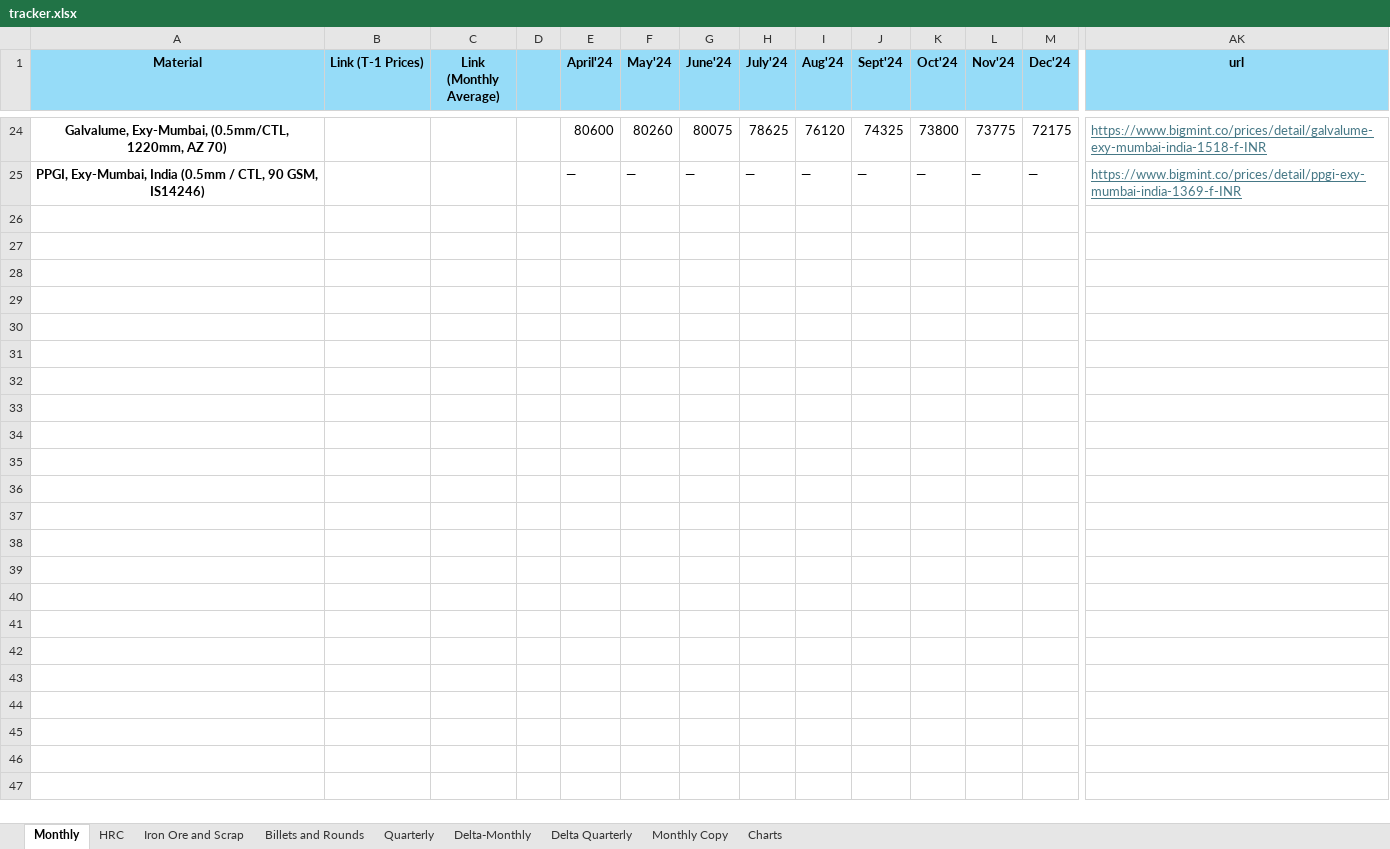
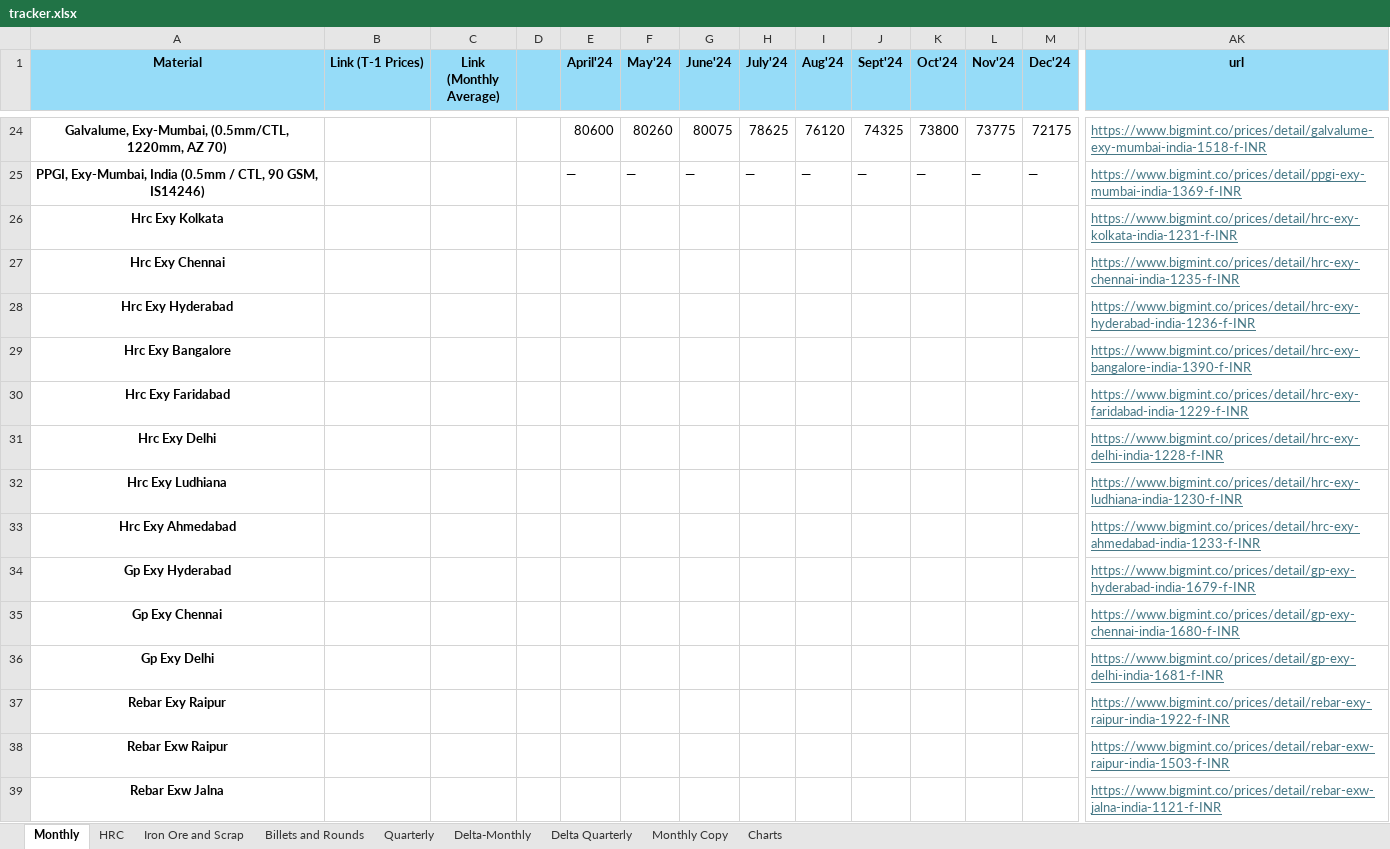
Before and after one commit to sujalbisani/bigmint-price-tracker, an Excel workbook: server/data/tracker.xlsx, sheet Monthly, drawn as a sheet; only a part is shown, gaps mark what is left out; values as stored, in another font and other column widths than the file's, no borders; rows hold the shown columns only; the diff names each change by its address in the sheet, - before the commit and + after, or states it on an @@ line.

```diff
--- a/server/data/tracker.xlsx (sheet Monthly)
+++ b/server/data/tracker.xlsx (sheet Monthly)
+row 26: Hrc Exy Kolkata |  |  |  |  |  |  |  |  |  |  |  |  | https://www.bigmint.co/prices/detail/hrc-exy-kolkata-india-1231-f-INR
+row 27: Hrc Exy Chennai |  |  |  |  |  |  |  |  |  |  |  |  | https://www.bigmint.co/prices/detail/hrc-exy-chennai-india-1235-f-INR
+row 28: Hrc Exy Hyderabad |  |  |  |  |  |  |  |  |  |  |  |  | https://www.bigmint.co/prices/detail/hrc-exy-hyderabad-india-1236-f-INR
+row 29: Hrc Exy Bangalore |  |  |  |  |  |  |  |  |  |  |  |  | https://www.bigmint.co/prices/detail/hrc-exy-bangalore-india-1390-f-INR
+row 30: Hrc Exy Faridabad |  |  |  |  |  |  |  |  |  |  |  |  | https://www.bigmint.co/prices/detail/hrc-exy-faridabad-india-1229-f-INR
+row 31: Hrc Exy Delhi |  |  |  |  |  |  |  |  |  |  |  |  | https://www.bigmint.co/prices/detail/hrc-exy-delhi-india-1228-f-INR
+row 32: Hrc Exy Ludhiana |  |  |  |  |  |  |  |  |  |  |  |  | https://www.bigmint.co/prices/detail/hrc-exy-ludhiana-india-1230-f-INR
+row 33: Hrc Exy Ahmedabad |  |  |  |  |  |  |  |  |  |  |  |  | https://www.bigmint.co/prices/detail/hrc-exy-ahmedabad-india-1233-f-INR
+row 34: Gp Exy Hyderabad |  |  |  |  |  |  |  |  |  |  |  |  | https://www.bigmint.co/prices/detail/gp-exy-hyderabad-india-1679-f-INR
+row 35: Gp Exy Chennai |  |  |  |  |  |  |  |  |  |  |  |  | https://www.bigmint.co/prices/detail/gp-exy-chennai-india-1680-f-INR
+row 36: Gp Exy Delhi |  |  |  |  |  |  |  |  |  |  |  |  | https://www.bigmint.co/prices/detail/gp-exy-delhi-india-1681-f-INR
+row 37: Rebar Exy Raipur |  |  |  |  |  |  |  |  |  |  |  |  | https://www.bigmint.co/prices/detail/rebar-exy-raipur-india-1922-f-INR
+row 38: Rebar Exw Raipur |  |  |  |  |  |  |  |  |  |  |  |  | https://www.bigmint.co/prices/detail/rebar-exw-raipur-india-1503-f-INR
+row 39: Rebar Exw Jalna |  |  |  |  |  |  |  |  |  |  |  |  | https://www.bigmint.co/prices/detail/rebar-exw-jalna-india-1121-f-INR
```
Also changed, not shown: charts or pictures, 1 other file.
